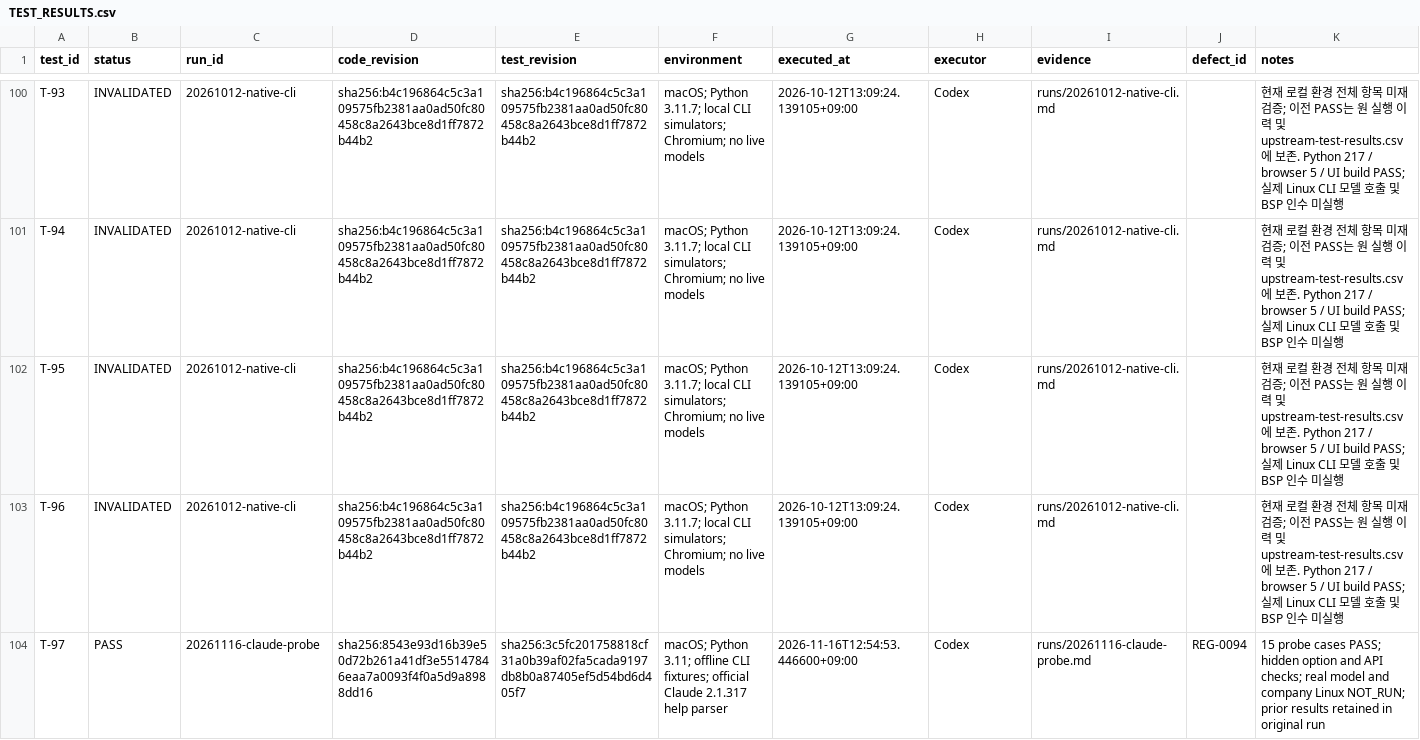
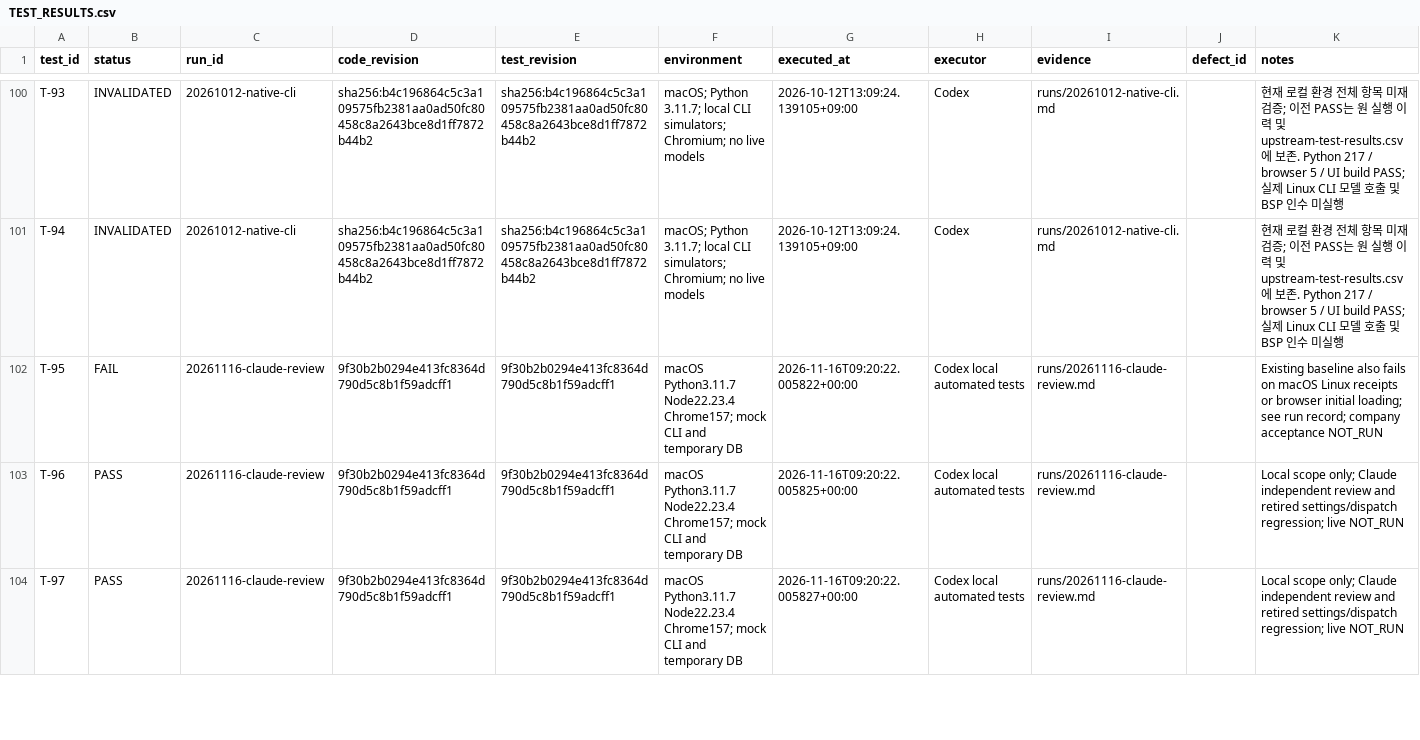
Before and after one commit to graycoral/bsp_os_upgrade_dashboard, a CSV file: docs/testing/TEST_RESULTS.csv, drawn as a sheet; only a part is shown, gaps mark what is left out; the diff covers the shown part only.

Commit message:
Document Claude-only independent reviews and plugin migration checks

```diff
--- a/docs/testing/TEST_RESULTS.csv
+++ b/docs/testing/TEST_RESULTS.csv
@@ -101,4 +101,4 @@ T-93,INVALIDATED,20261012-native-cli,sha256:b4c196864c5c3a109575fb2381aa0ad50fc8
 T-94,INVALIDATED,20261012-native-cli,sha256:b4c196864c5c3a109575fb2381aa0ad50fc80458c8a2643bce8d1ff7872b44b2,sha256:b4c196864c5c3a109575fb2381aa0ad50fc80458c8a2643bce8d1ff7872b44b2,macOS; Python 3.11.7; local CLI simulators; Chromium; no live models,2026-10-12T13:09:24.139105+09:00,Codex,runs/20261012-native-cli.md,,현재 로컬 환경 전체 항목 미재검증; 이전 PASS는 원 실행 이력 및 upstream-test-results.csv에 보존. Python 217 / browser 5 / UI build PASS; 실제 Linux CLI 모델 호출 및 BSP 인수 미실행
-T-95,INVALIDATED,20261012-native-cli,sha256:b4c196864c5c3a109575fb2381aa0ad50fc80458c8a2643bce8d1ff7872b44b2,sha256:b4c196864c5c3a109575fb2381aa0ad50fc80458c8a2643bce8d1ff7872b44b2,macOS; Python 3.11.7; local CLI simulators; Chromium; no live models,2026-10-12T13:09:24.139105+09:00,Codex,runs/20261012-native-cli.md,,현재 로컬 환경 전체 항목 미재검증; 이전 PASS는 원 실행 이력 및 upstream-test-results.csv에 보존. Python 217 / browser 5 / UI build PASS; 실제 Linux CLI 모델 호출 및 BSP 인수 미실행
-T-96,INVALIDATED,20261012-native-cli,sha256:b4c196864c5c3a109575fb2381aa0ad50fc80458c8a2643bce8d1ff7872b44b2,sha256:b4c196864c5c3a109575fb2381aa0ad50fc80458c8a2643bce8d1ff7872b44b2,macOS; Python 3.11.7; local CLI simulators; Chromium; no live models,2026-10-12T13:09:24.139105+09:00,Codex,runs/20261012-native-cli.md,,현재 로컬 환경 전체 항목 미재검증; 이전 PASS는 원 실행 이력 및 upstream-test-results.csv에 보존. Python 217 / browser 5 / UI build PASS; 실제 Linux CLI 모델 호출 및 BSP 인수 미실행
-T-97,PASS,20261116-claude-probe,sha256:8543e93d16b39e50d72b261a41df3e55147846eaa7a0093f4f0a5d9a8988dd16,sha256:3c5fc201758818cf31a0b39af02fa5cada9197db8b0a87405ef5d54bd6d405f7,macOS; Python 3.11; offline CLI fixtures; official Claude 2.1.317 help parser,2026-11-16T12:54:53.446600+09:00,Codex,runs/20261116-claude-probe.md,REG-0094,15 probe cases PASS; hidden option and API checks; real model and company Linux NOT_RUN; prior results retained in original run
+T-95,FAIL,20261116-claude-review,9f30b2b0294e413fc8364d790d5c8b1f59adcff1,9f30b2b0294e413fc8364d790d5c8b1f59adcff1,macOS Python3.11.7 Node22.23.4 Chrome157; mock CLI and temporary DB,2026-11-16T09:20:22.005822+00:00,Codex local automated tests,runs/20261116-claude-review.md,,Existing baseline also fails on macOS Linux receipts or browser initial loading; see run record; company acceptance NOT_RUN
+T-96,PASS,20261116-claude-review,9f30b2b0294e413fc8364d790d5c8b1f59adcff1,9f30b2b0294e413fc8364d790d5c8b1f59adcff1,macOS Python3.11.7 Node22.23.4 Chrome157; mock CLI and temporary DB,2026-11-16T09:20:22.005825+00:00,Codex local automated tests,runs/20261116-claude-review.md,,Local scope only; Claude independent review and retired settings/dispatch regression; live NOT_RUN
+T-97,PASS,20261116-claude-review,9f30b2b0294e413fc8364d790d5c8b1f59adcff1,9f30b2b0294e413fc8364d790d5c8b1f59adcff1,macOS Python3.11.7 Node22.23.4 Chrome157; mock CLI and temporary DB,2026-11-16T09:20:22.005827+00:00,Codex local automated tests,runs/20261116-claude-review.md,,Local scope only; Claude independent review and retired settings/dispatch regression; live NOT_RUN
```
Also changed, not shown: 56 edited cells elsewhere in this file, 26 other files.
